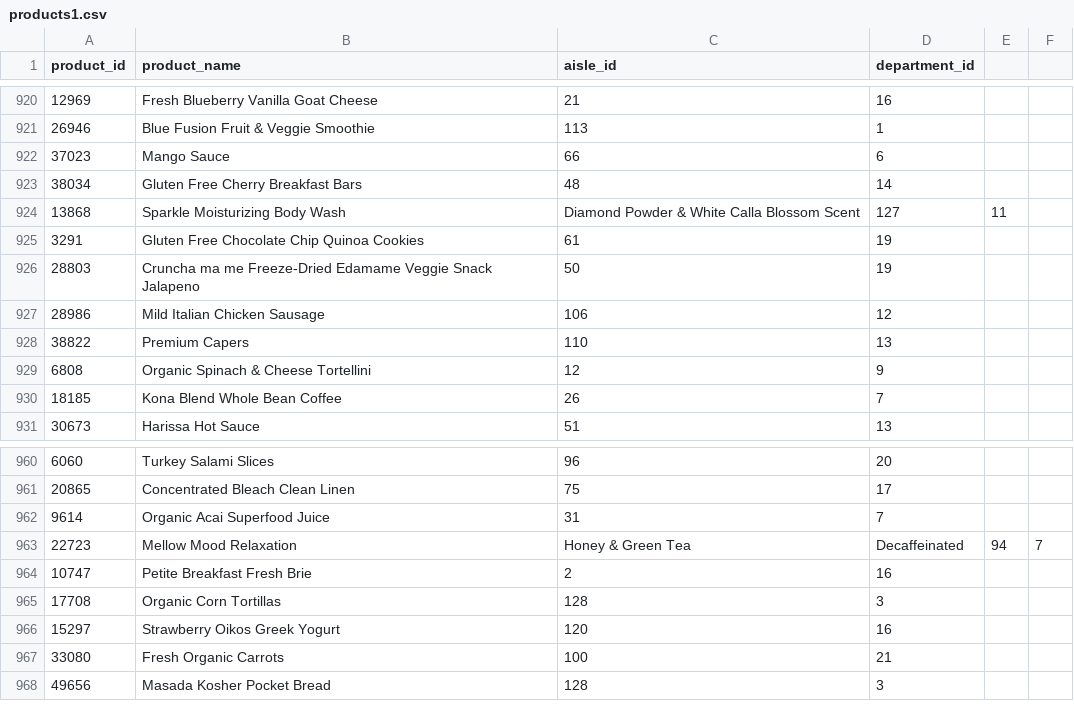
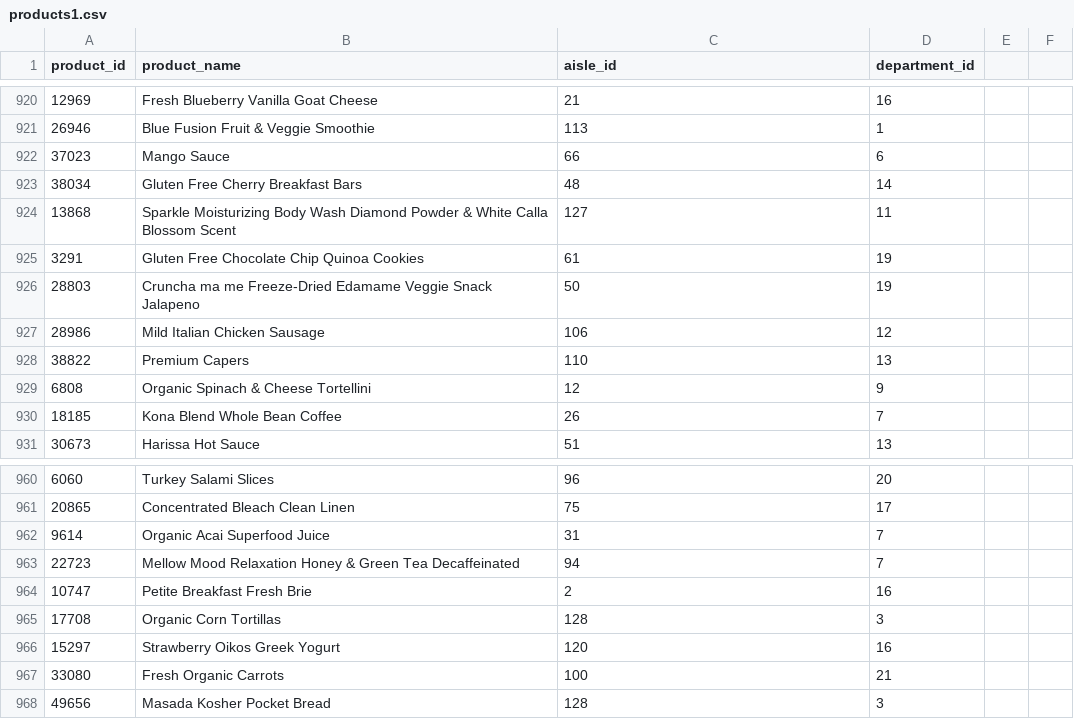
Before and after one commit to SakshiKherde/AGA, a CSV file: Instacart Market Basket/products1.csv, drawn as a sheet; only a part is shown, gaps mark what is left out.

Commit message:
Update products1.csv

```diff
--- a/Instacart Market Basket/products1.csv
+++ b/Instacart Market Basket/products1.csv
@@ -923,3 +923,3 @@ product_id,product_name,aisle_id,department_id
 38034,Gluten Free Cherry Breakfast Bars,48,14
-13868,Sparkle Moisturizing Body Wash, Diamond Powder & White Calla Blossom Scent,127,11
+13868,Sparkle Moisturizing Body Wash Diamond Powder & White Calla Blossom Scent,127,11
 3291,Gluten Free Chocolate Chip Quinoa Cookies,61,19
@@ -962,3 +962,3 @@ product_id,product_name,aisle_id,department_id
 9614,Organic Acai Superfood Juice,31,7
-22723,Mellow Mood Relaxation, Honey & Green Tea, Decaffeinated,94,7
+22723,Mellow Mood Relaxation Honey & Green Tea Decaffeinated,94,7
 10747,Petite Breakfast Fresh Brie,2,16
```
